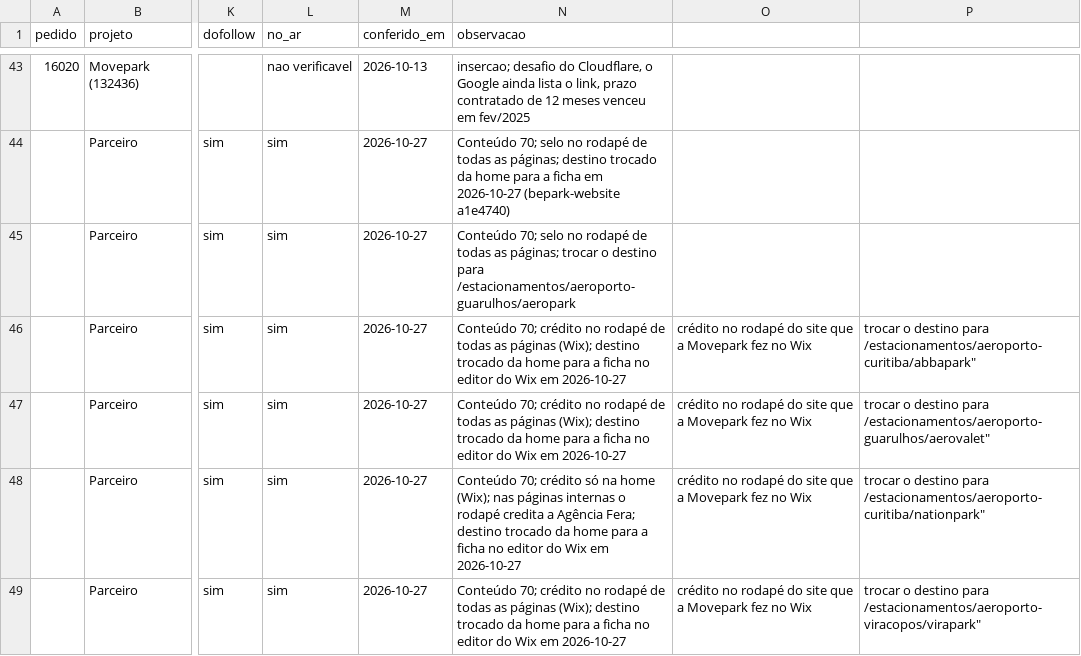
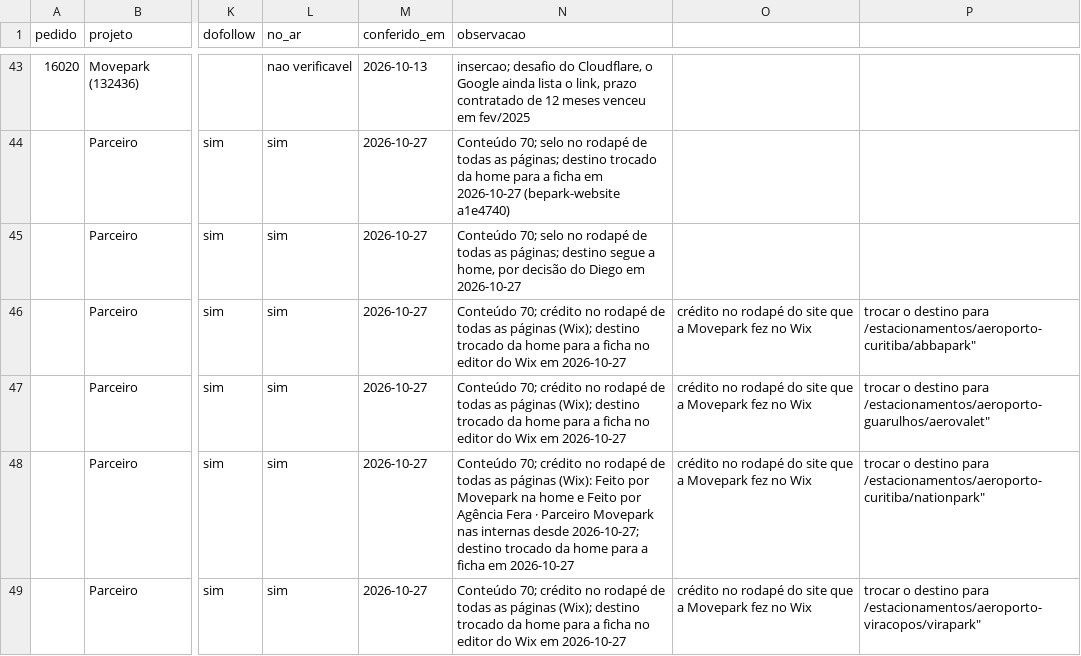
Before and after one commit to agenciafera/movepark-hub, a CSV file: docs/specs/dados/backlinks-controle.csv, drawn as a sheet; only a part is shown, gaps mark what is left out; the diff names each change by its address in the sheet, - before the commit and + after, or states it on an @@ line.

```diff
--- a/docs/specs/dados/backlinks-controle.csv
+++ b/docs/specs/dados/backlinks-controle.csv
-N45 (observacao): …as páginas; trocar o destino para /estacionamentos/aeroporto-guarulhos/aeropark
+N45 (observacao): …as páginas; destino segue a home, por decisão do Diego em 2026-10-27
-N48 (observacao): …70; crédito só na home (Wix); nas páginas internas o rodapé credita a Agência Fera; destino trocado da home para a ficha no editor do Wix em 2026-10-27
+N48 (observacao): …70; crédito no rodapé de todas as páginas (Wix): Feito por Movepark na home e Feito por Agência Fera · Parceiro Movepark nas internas desde 2026-10-27; destino trocado da home para a ficha em 2026-10-27
```
Also changed, not shown: 2 other files.
